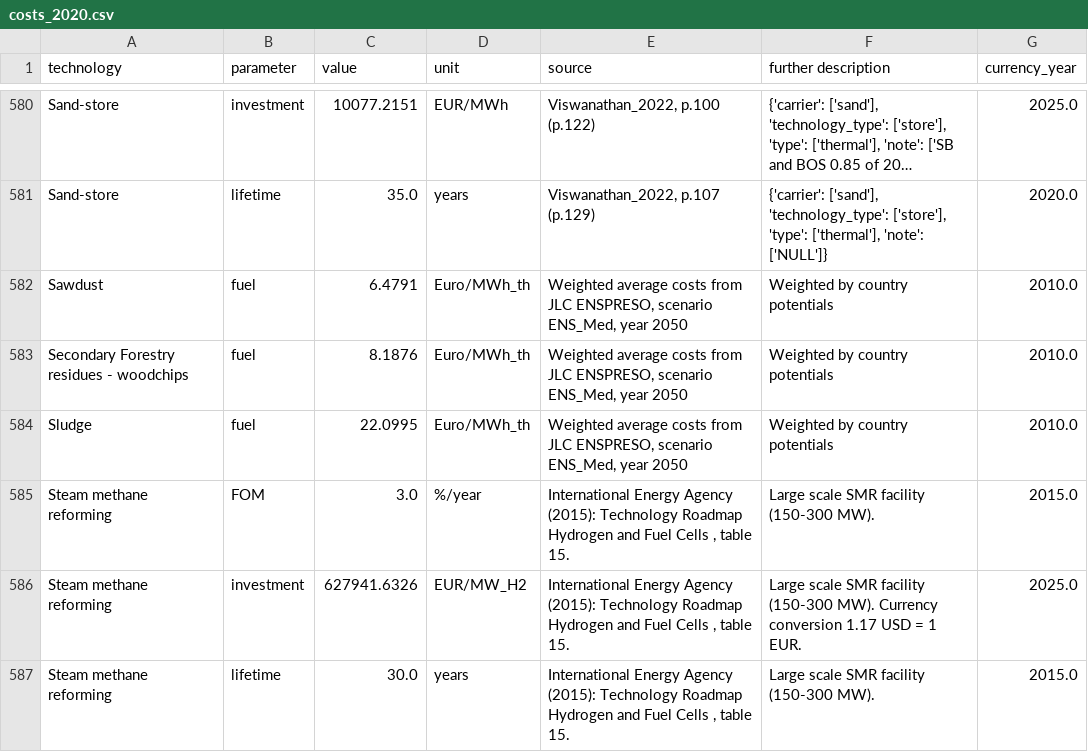
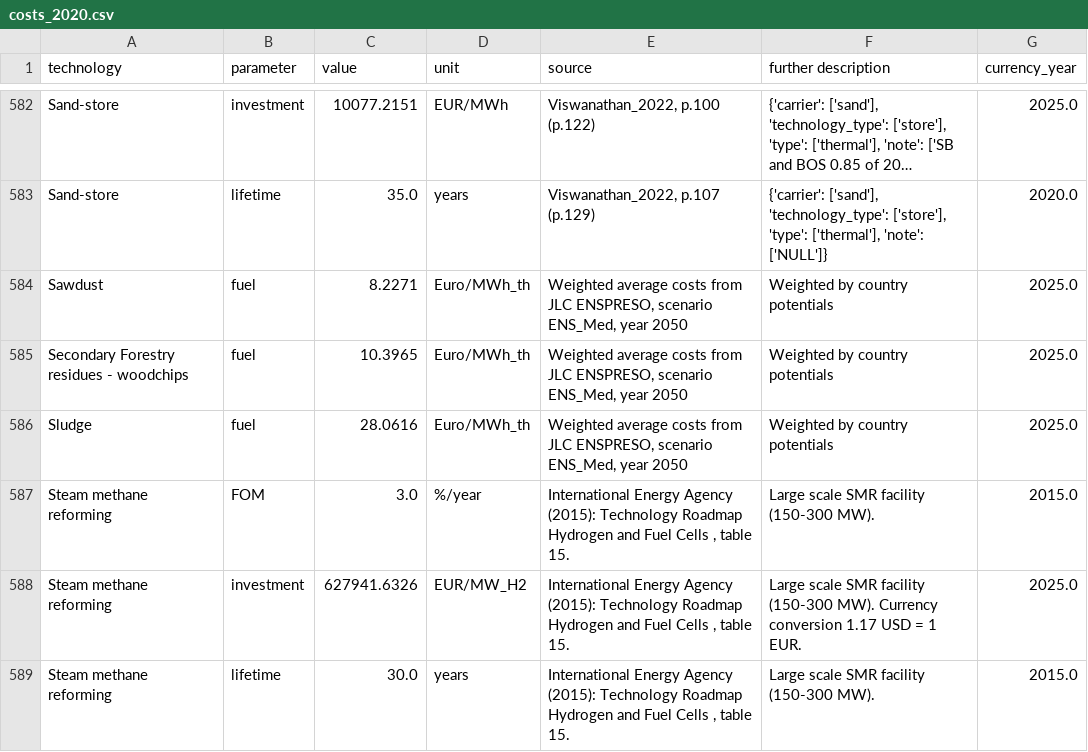
Before and after one commit to Timon-R/technology-data, a CSV file: outputs/costs_2020.csv, drawn as a sheet; only a part is shown, gaps mark what is left out; long unchanged cells end in …; addresses are those after the commit; the diff covers the shown part only; the diff names each change by its address in the sheet, - before the commit and + after, or states it on an @@ line.

```diff
--- a/outputs/costs_2020.csv
+++ b/outputs/costs_2020.csv
-C584 (value): 6.4791
+C584 (value): 8.2271
-G584:G586 (currency_year): 2010.0
+G584:G586 (currency_year): 2025.0
-C585 (value): 8.1876
+C585 (value): 10.3965
-C586 (value): 22.0995
+C586 (value): 28.0616
```
Also changed, not shown: 2 added rows and 22 edited cells elsewhere in this file, outputs/costs_2025.csv, outputs/costs_2030.csv, 4 other files.
